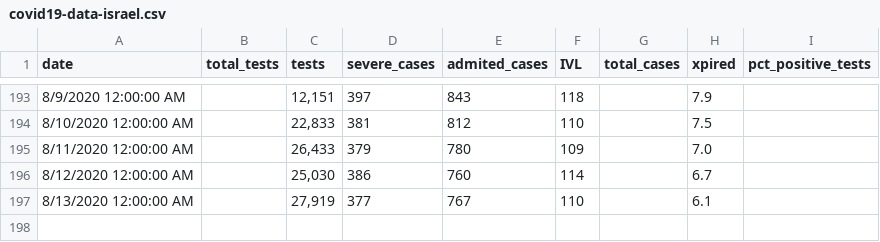
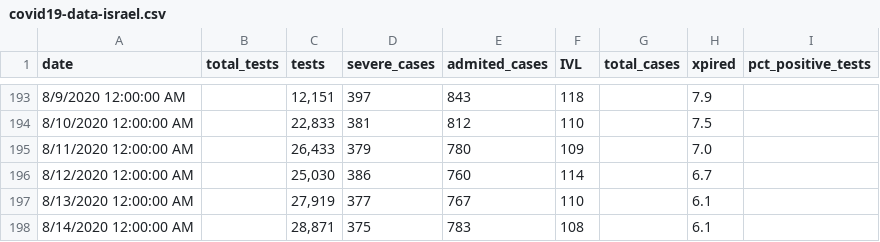
Before and after one commit to i-blue/covid19-data-israel, a CSV file: covid19-data-israel.csv, drawn as a sheet; only a part is shown, gaps mark what is left out; the diff names each change by its address in the sheet, - before the commit and + after, or states it on an @@ line.

Commit message:
14.08

```diff
--- a/covid19-data-israel.csv
+++ b/covid19-data-israel.csv
+row 198: 8/14/2020 12:00:00 AM |  | 28,871 | 375 | 783 | 108 |  | 6.1
```
